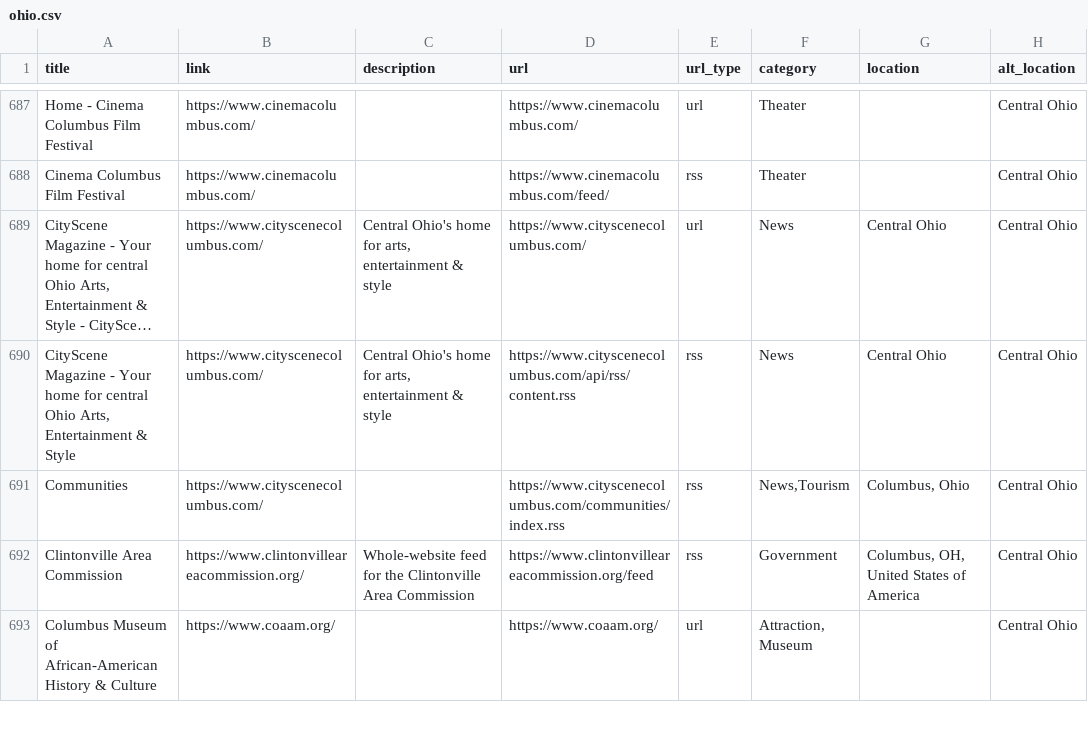
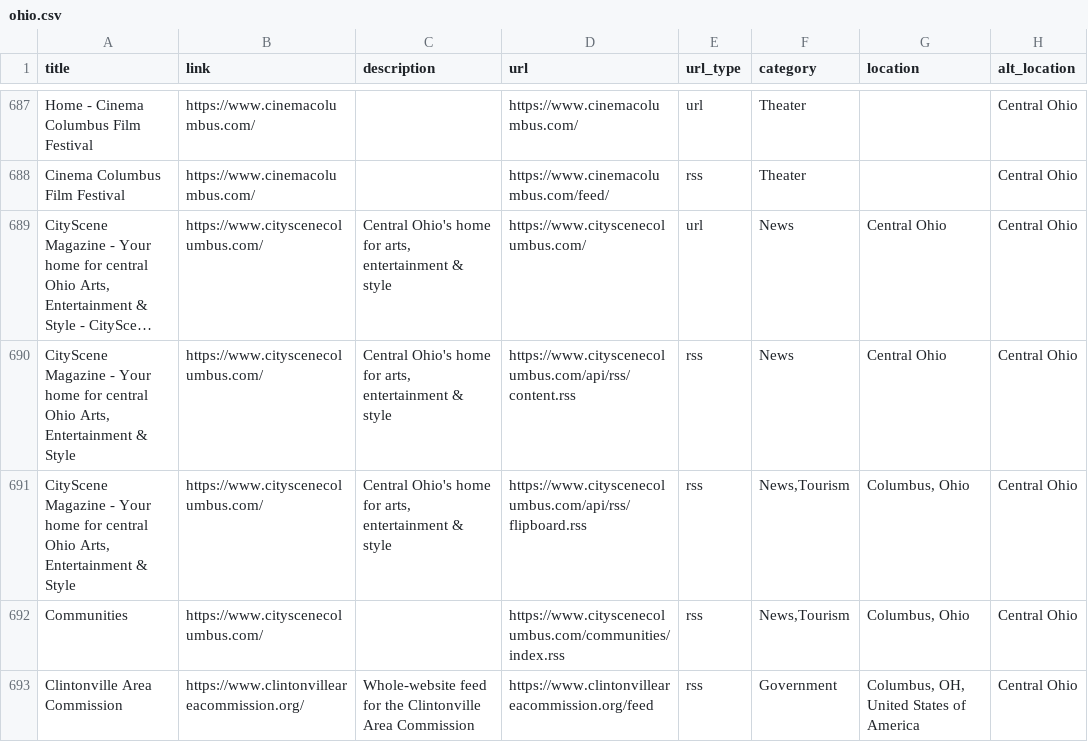
Before and after one commit to TomCasavant/ohio-sites, a CSV file: ohio.csv, drawn as a sheet; only a part is shown, gaps mark what is left out; the shorter side is filled out with more unchanged rows; long unchanged cells end in …; the diff names each change by its address in the sheet, - before the commit and + after, or states it on an @@ line.

```diff
--- a/ohio.csv
+++ b/ohio.csv
+row 691: CityScene Magazine - Your home for central Ohio Arts, Entertainment & Style | https://www.cityscenecolumbus.com/ | Central Ohio's home for arts, entertainment & style | https://www.cityscenecolumbus.com/api/rss/flipboard.rss | rss | News,Tourism | Columbus, Ohio | Central Ohio
```
Also changed, not shown: 2 other files.
